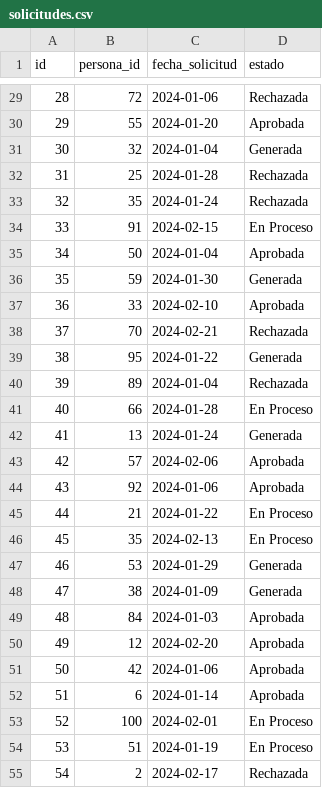
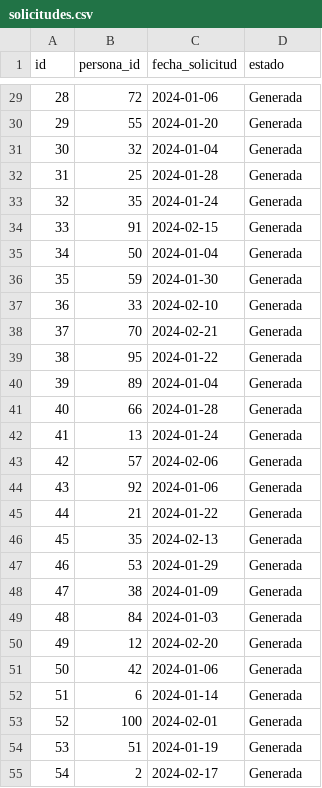
Before and after one commit to heysebas/EamSoft, a CSV file: data/SolicitudesEntrantes/solicitudes.csv, drawn as a sheet; only a part is shown, gaps mark what is left out; the diff covers the shown part only.

```diff
--- a/data/SolicitudesEntrantes/solicitudes.csv
+++ b/data/SolicitudesEntrantes/solicitudes.csv
@@ -29,27 +29,27 @@ id,persona_id,fecha_solicitud,estado
-28,72,2024-01-06,Rechazada
-29,55,2024-01-20,Aprobada
+28,72,2024-01-06,Generada
+29,55,2024-01-20,Generada
 30,32,2024-01-04,Generada
-31,25,2024-01-28,Rechazada
-32,35,2024-01-24,Rechazada
-33,91,2024-02-15,En Proceso
-34,50,2024-01-04,Aprobada
+31,25,2024-01-28,Generada
+32,35,2024-01-24,Generada
+33,91,2024-02-15,Generada
+34,50,2024-01-04,Generada
 35,59,2024-01-30,Generada
-36,33,2024-02-10,Aprobada
-37,70,2024-02-21,Rechazada
+36,33,2024-02-10,Generada
+37,70,2024-02-21,Generada
 38,95,2024-01-22,Generada
-39,89,2024-01-04,Rechazada
-40,66,2024-01-28,En Proceso
+39,89,2024-01-04,Generada
+40,66,2024-01-28,Generada
 41,13,2024-01-24,Generada
-42,57,2024-02-06,Aprobada
-43,92,2024-01-06,Aprobada
-44,21,2024-01-22,En Proceso
-45,35,2024-02-13,En Proceso
+42,57,2024-02-06,Generada
+43,92,2024-01-06,Generada
+44,21,2024-01-22,Generada
+45,35,2024-02-13,Generada
 46,53,2024-01-29,Generada
 47,38,2024-01-09,Generada
-48,84,2024-01-03,Aprobada
-49,12,2024-02-20,Aprobada
-50,42,2024-01-06,Aprobada
-51,6,2024-01-14,Aprobada
-52,100,2024-02-01,En Proceso
-53,51,2024-01-19,En Proceso
-54,2,2024-02-17,Rechazada
+48,84,2024-01-03,Generada
+49,12,2024-02-20,Generada
+50,42,2024-01-06,Generada
+51,6,2024-01-14,Generada
+52,100,2024-02-01,Generada
+53,51,2024-01-19,Generada
+54,2,2024-02-17,Generada
```
Also changed, not shown: 48 edited cells elsewhere in this file, 1 other file.
